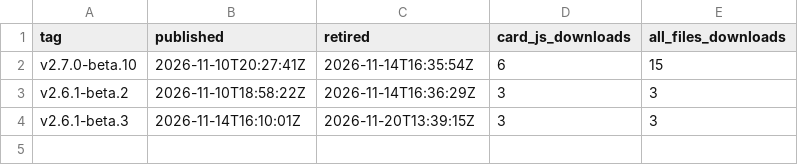
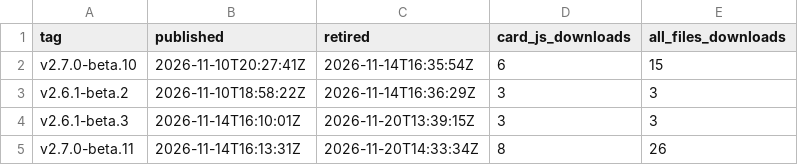
Before and after one commit to rudizl/platinum-weather-card-plus-charts, a CSV file: downloads.csv, drawn as a sheet; the diff names each change by its address in the sheet, - before the commit and + after, or states it on an @@ line.

```diff
--- a/downloads.csv
+++ b/downloads.csv
+row 5: v2.7.0-beta.11 | 2026-11-14T16:13:31Z | 2026-11-20T14:33:34Z | 8 | 26
```
